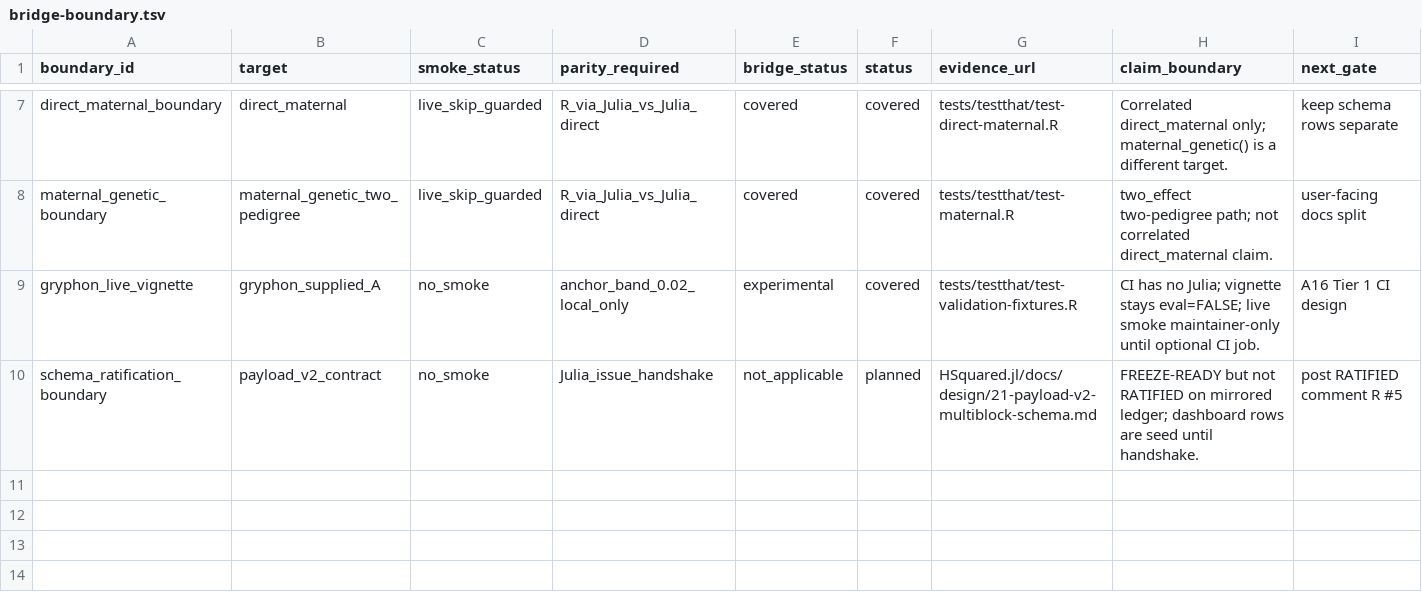
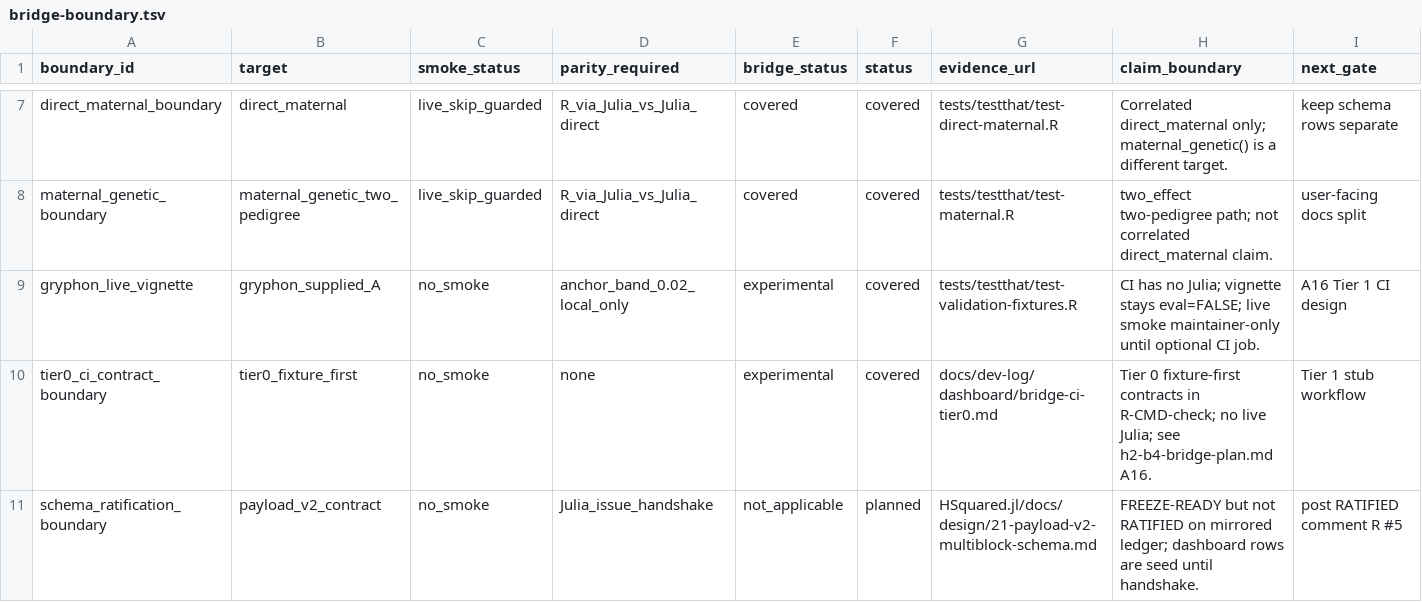
Before and after one commit to itchyshin/hsquared, a TSV file: docs/dev-log/dashboard/bridge-boundary.tsv, drawn as a sheet; only a part is shown, gaps mark what is left out.

```diff
--- a/docs/dev-log/dashboard/bridge-boundary.tsv
+++ b/docs/dev-log/dashboard/bridge-boundary.tsv
@@ -9,2 +9,3 @@ maternal_genetic_boundary	maternal_genetic_two_pedigree	live_skip_guarded	R_via_
 gryphon_live_vignette	gryphon_supplied_A	no_smoke	anchor_band_0.02_local_only	experimental	covered	tests/testthat/test-validation-fixtures.R	CI has no Julia; vignette stays eval=FALSE; live smoke maintainer-only until optional CI job.	A16 Tier 1 CI design
+tier0_ci_contract_boundary	tier0_fixture_first	no_smoke	none	experimental	covered	docs/dev-log/dashboard/bridge-ci-tier0.md	Tier 0 fixture-first contracts in R-CMD-check; no live Julia; see h2-b4-bridge-plan.md A16.	Tier 1 stub workflow
 schema_ratification_boundary	payload_v2_contract	no_smoke	Julia_issue_handshake	not_applicable	planned	HSquared.jl/docs/design/21-payload-v2-multiblock-schema.md	FREEZE-READY but not RATIFIED on mirrored ledger; dashboard rows are seed until handshake.	post RATIFIED comment R #5
```
Also changed, not shown: 7 other files.
